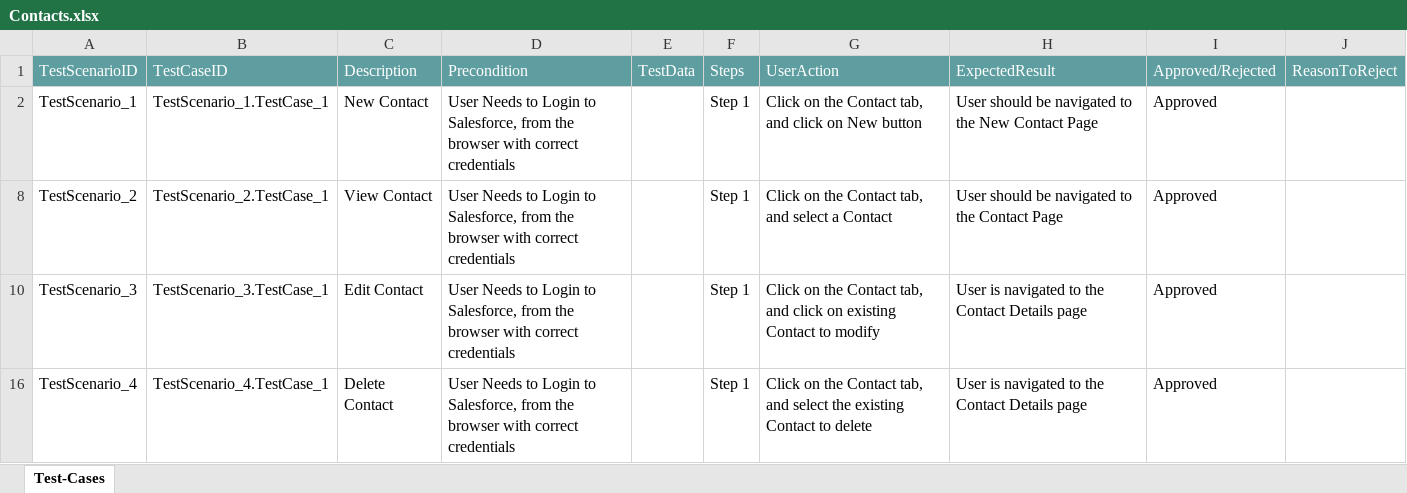
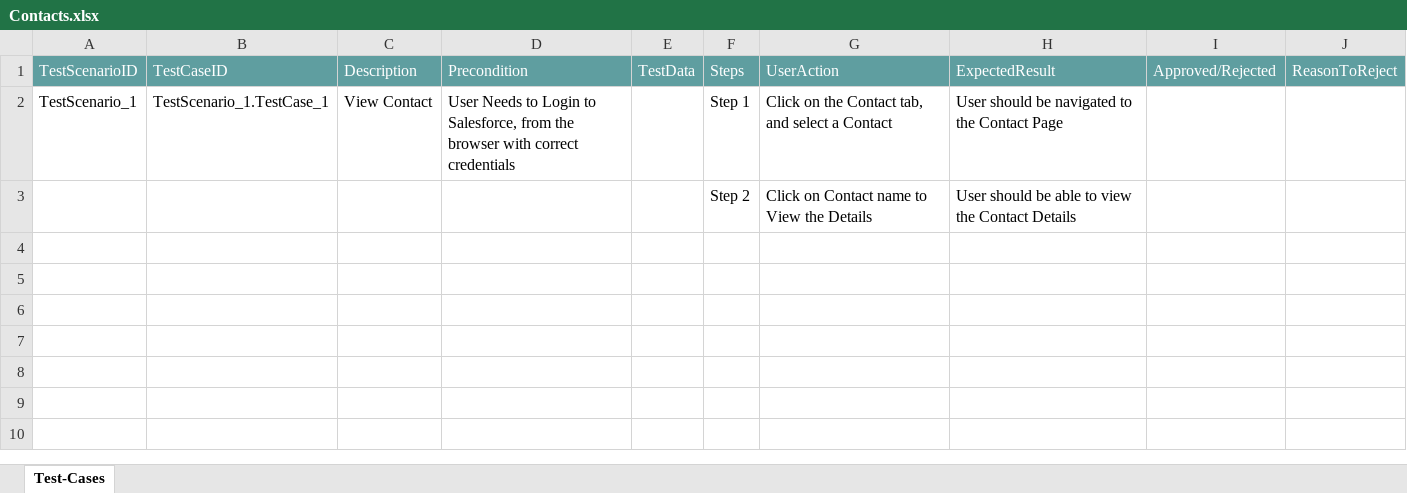
Before and after one commit to ShaikMohamedIrfan/Prelude, an Excel workbook: Contacts.xlsx, sheet Test-Cases, drawn as a sheet; values as stored, in another font and other column widths than the file's, no borders; table styles not drawn; removed rows and columns are numbered as before the commit, all else as after; the diff names each change by its address in the sheet, - before the commit and + after, or states it on an @@ line.

Commit message:
Initial Commit for Verification of Test cases

```diff
--- a/Contacts.xlsx (sheet Test-Cases)
+++ b/Contacts.xlsx (sheet Test-Cases)
-C2: New Contact
+C2: View Contact
-G2: …tab, and click on New button
+G2: …tab, and select a Contact
-H2: …to the New Contact Page
+H2: …to the Contact Page
-I2: Approved
+I2: (empty)
-row 8: TestScenario_2 | TestScenario_2.TestCase_1 | View Contact | User Needs to Login to Salesforce, from the browser with correct credentials |  | Step 1 | Click on the Contact tab, and select a Contact | User should be navigated to the Contact Page | Approved
-row 10: TestScenario_3 | TestScenario_3.TestCase_1 | Edit Contact | User Needs to Login to Salesforce, from the browser with correct credentials |  | Step 1 | Click on the Contact tab, and click on existing Contact to modify | User is navigated to the Contact Details page | Approved
-row 16: TestScenario_4 | TestScenario_4.TestCase_1 | Delete Contact | User Needs to Login to Salesforce, from the browser with correct credentials |  | Step 1 | Click on the Contact tab, and select the existing Contact to delete | User is navigated to the Contact Details page | Approved
@@ row 3 unhidden:  |  |  |  |  | Step 2 | Click on Contact name to View the Details | User should be able to view the Contact Details @@
```
Also changed, not shown: hidden cells.
